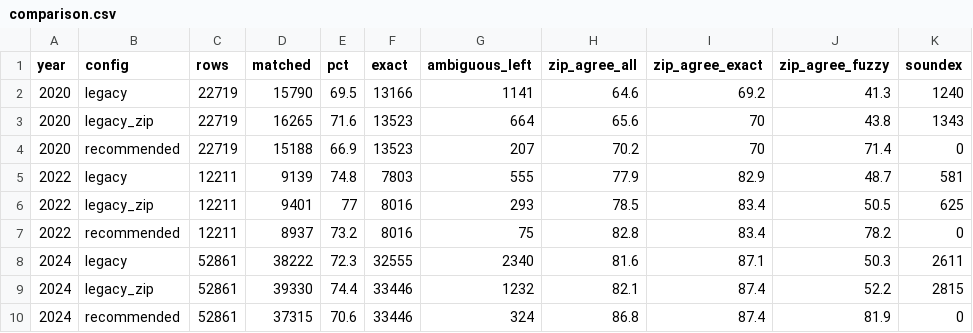
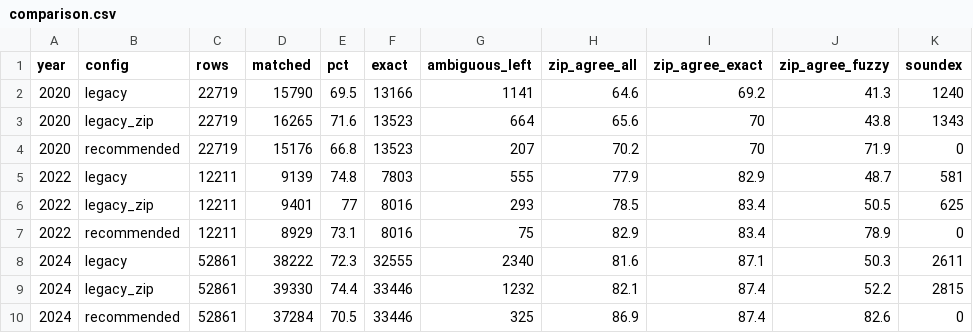
Before and after one commit to data-at-reed-college/name-matching, a CSV file: analysis/comparison.csv, drawn as a sheet; only a part is shown; the diff names each change by its address in the sheet, - before the commit and + after, or states it on an @@ line.

```diff
--- a/analysis/comparison.csv
+++ b/analysis/comparison.csv
-D4 (matched): 15188
+D4 (matched): 15176
-E4 (pct): 66.9
+E4 (pct): 66.8
-J4 (zip_agree_fuzzy): 71.4
+J4 (zip_agree_fuzzy): 71.9
-D7 (matched): 8937
+D7 (matched): 8929
-E7 (pct): 73.2
+E7 (pct): 73.1
-H7 (zip_agree_all): 82.8
+H7 (zip_agree_all): 82.9
-J7 (zip_agree_fuzzy): 78.2
+J7 (zip_agree_fuzzy): 78.9
-D10 (matched): 37315
+D10 (matched): 37284
-E10 (pct): 70.6
+E10 (pct): 70.5
-G10 (ambiguous_left): 324
+G10 (ambiguous_left): 325
-H10 (zip_agree_all): 86.8
+H10 (zip_agree_all): 86.9
-J10 (zip_agree_fuzzy): 81.9
+J10 (zip_agree_fuzzy): 82.6
```
Also changed, not shown: 5 other files.
